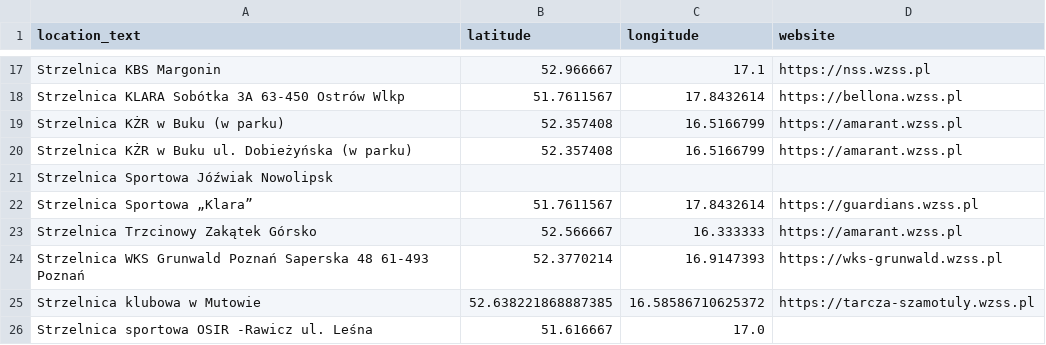
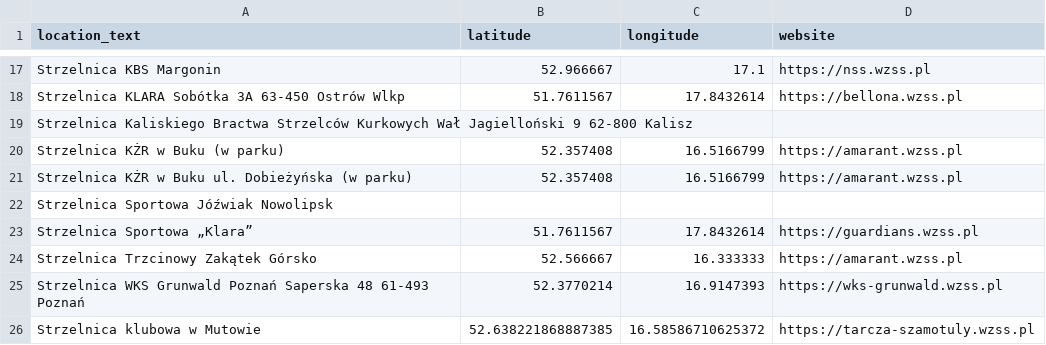
Before and after one commit to theundefined/mapa-zawodow-wzss, a CSV file: locations.csv, drawn as a sheet; only a part is shown, gaps mark what is left out; the shorter side is filled out with more unchanged rows; the diff names each change by its address in the sheet, - before the commit and + after, or states it on an @@ line.

```diff
--- a/locations.csv
+++ b/locations.csv
+row 19: Strzelnica Kaliskiego Bractwa Strzelców Kurkowych Wał Jagielloński 9 62-800 Kalisz
```
Also changed, not shown: 2 other files.
